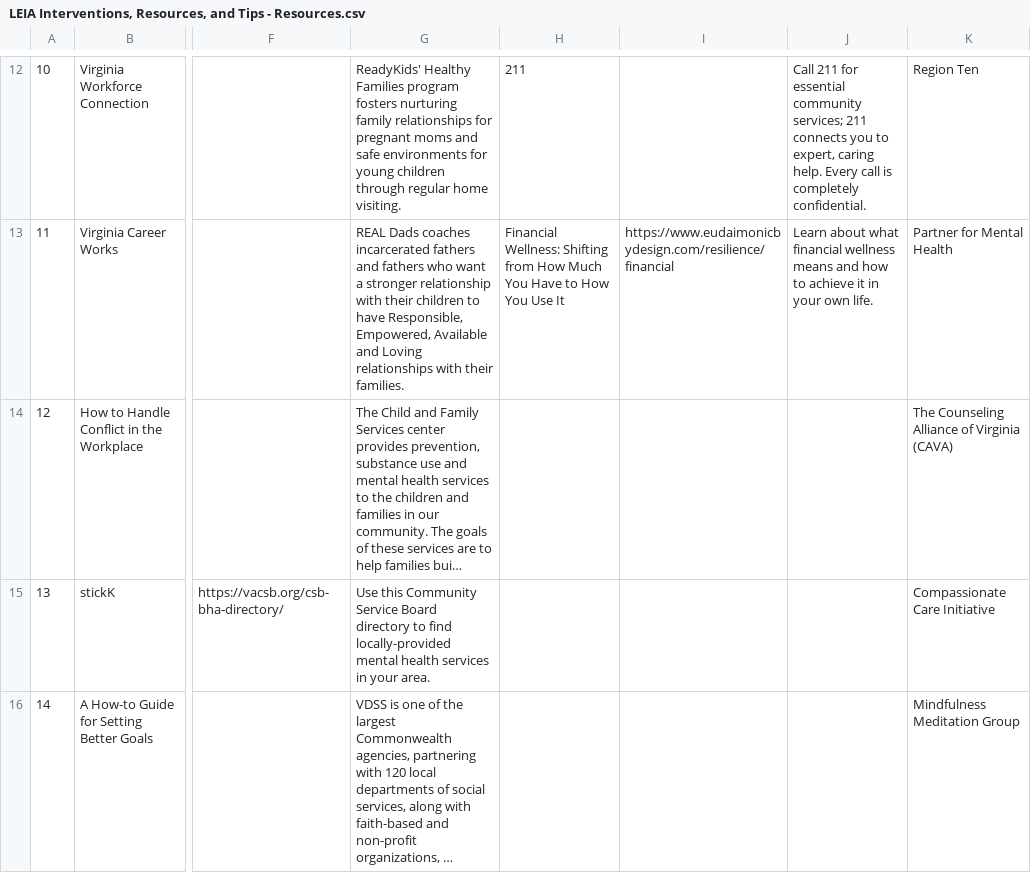
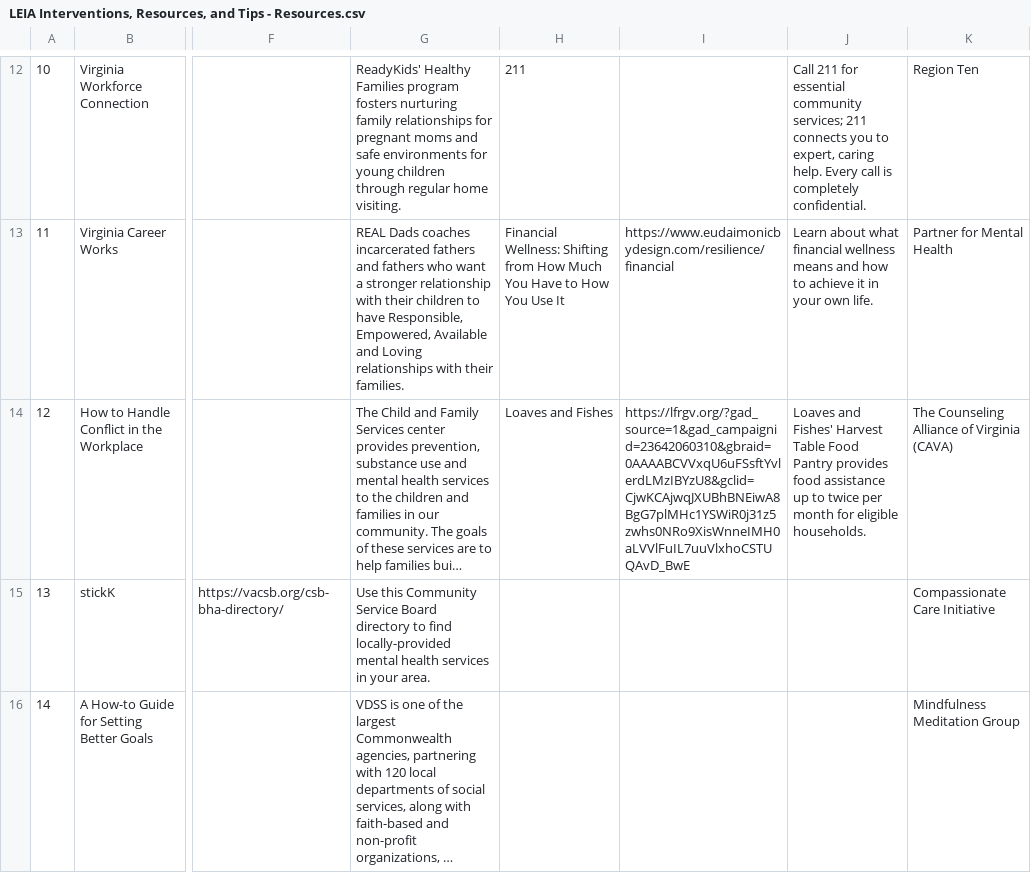
Before and after one commit to digital-trails/protocol-leia, a CSV file: make/CSV/LEIA Interventions, Resources, and Tips - Resources.csv, drawn as a sheet; only a part is shown, gaps mark what is left out; long unchanged cells end in …; the diff names each change by its address in the sheet, - before the commit and + after, or states it on an @@ line.

Commit message:
Add new resource

```diff
--- a/make/CSV/LEIA Interventions, Resources, and Tips - Resources.csv
+++ b/make/CSV/LEIA Interventions, Resources, and Tips - Resources.csv
-H14: (empty)
+H14: Loaves and Fishes
-I14: (empty)
+I14: https://lfrgv.org/?gad_source=1&gad_campaignid=23642060310&gbraid=0AAAABCVVxqU6uFSsftYvlerdLMzIBYzU8&gclid=CjwKCAjwqJXUBhBNEiwA8BgG7plMHc1YSWiR0j31z5zwhs0NRo9XisWnneIMH0aLVVlFuIL7uuVlxhoCSTUQAvD_BwE
-J14: (empty)
+J14: Loaves and Fishes' Harvest Table Food Pantry provides food assistance up to twice per month for eligible households.
```
Also changed, not shown: 1 other file.
